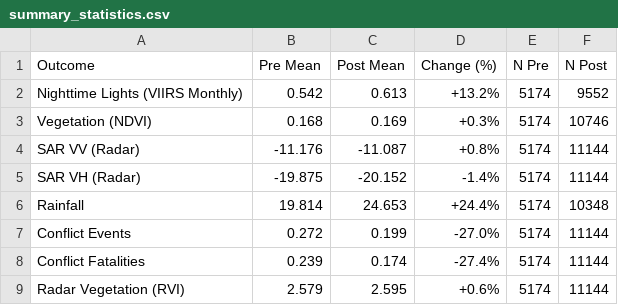
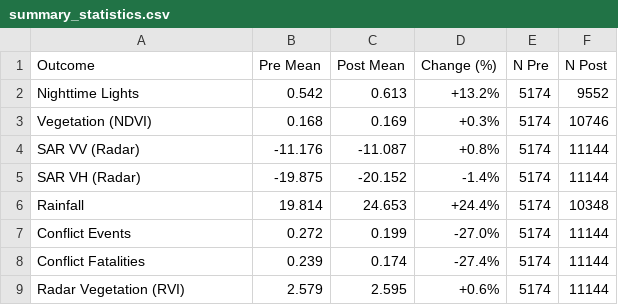
Before and after one commit to UNDP-Data/geo-undp-impact-evaluation, a CSV file: outputs/afg/figures/summary_statistics.csv, drawn as a sheet.

```diff
--- a/outputs/afg/figures/summary_statistics.csv
+++ b/outputs/afg/figures/summary_statistics.csv
@@ -1,3 +1,3 @@
 Outcome,Pre Mean,Post Mean,Change (%),N Pre,N Post
-Nighttime Lights (VIIRS Monthly),0.542,0.613,+13.2%,5174,9552
+Nighttime Lights,0.542,0.613,+13.2%,5174,9552
 Vegetation (NDVI),0.168,0.169,+0.3%,5174,10746
```
Also changed, not shown: 17 other files.
